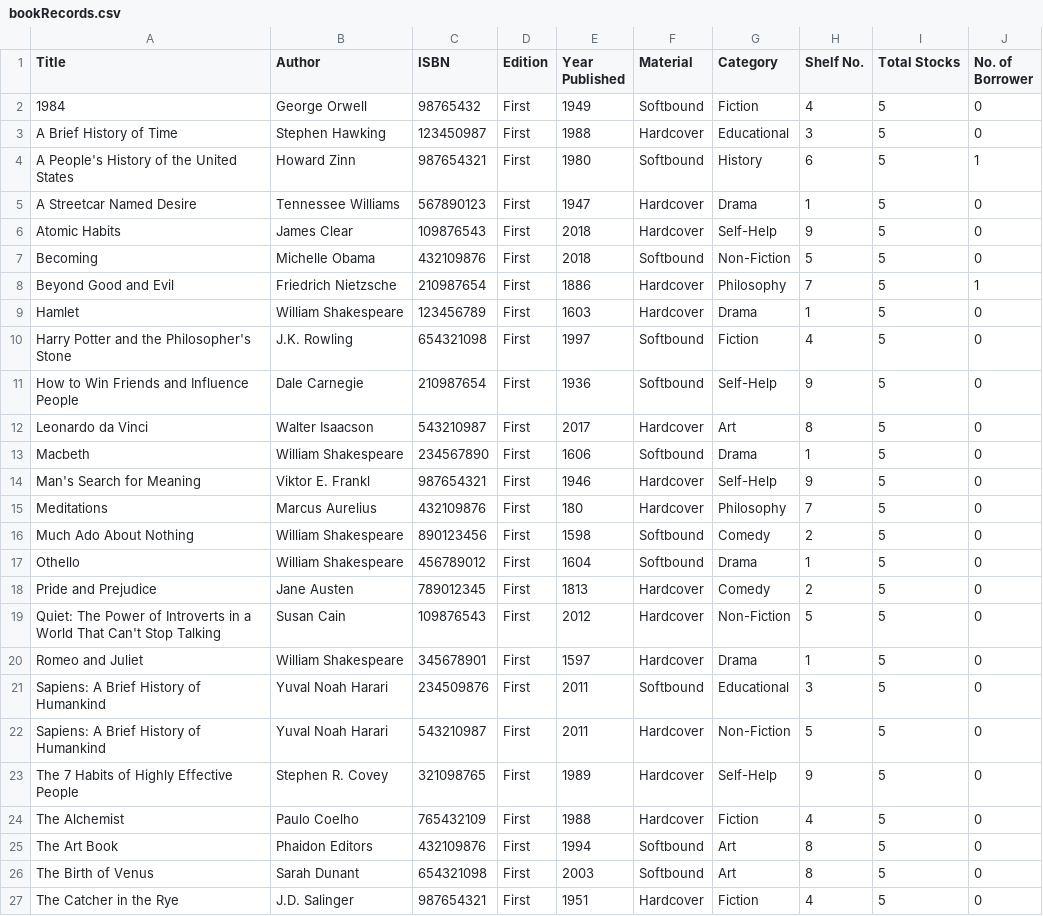
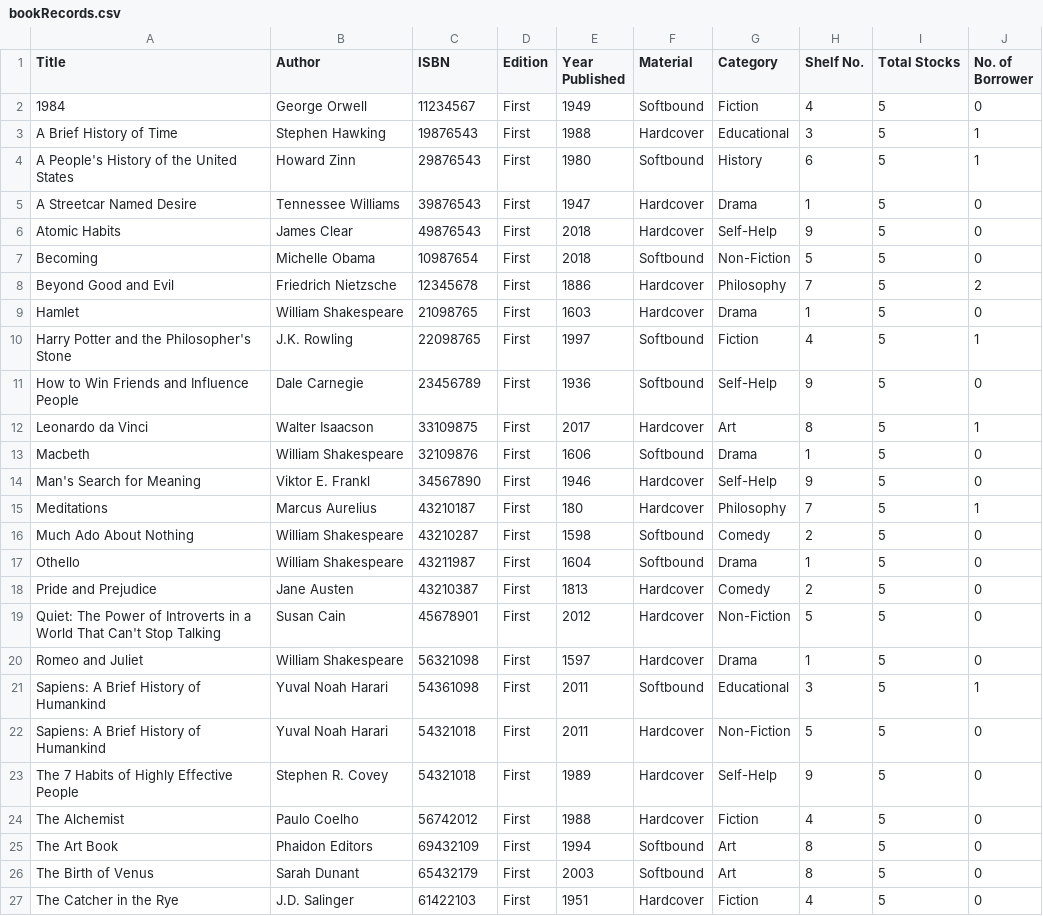
Before and after one commit to ms-hollow/PL-LIBRARY-SYSTEM-PYTHON, a CSV file: build/bookRecords.csv, drawn as a sheet; only a part is shown; the diff covers the shown part only.

```diff
--- a/build/bookRecords.csv
+++ b/build/bookRecords.csv
@@ -1,27 +1,27 @@
 Title,Author,ISBN,Edition,Year Published,Material,Category,Shelf No.,Total Stocks,No. of Borrower
-1984,George Orwell,98765432,First,1949,Softbound,Fiction,4,5,0
-A Brief History of Time,Stephen Hawking,123450987,First,1988,Hardcover,Educational,3,5,0
-A People's History of the United States,Howard Zinn,987654321,First,1980,Softbound,History,6,5,1
-A Streetcar Named Desire,Tennessee Williams,567890123,First,1947,Hardcover,Drama,1,5,0
-Atomic Habits,James Clear,109876543,First,2018,Hardcover,Self-Help,9,5,0
-Becoming,Michelle Obama,432109876,First,2018,Softbound,Non-Fiction,5,5,0
-Beyond Good and Evil,Friedrich Nietzsche,210987654,First,1886,Hardcover,Philosophy,7,5,1
-Hamlet,William Shakespeare,123456789,First,1603,Hardcover,Drama,1,5,0
-Harry Potter and the Philosopher's Stone,J.K. Rowling,654321098,First,1997,Softbound,Fiction,4,5,0
-How to Win Friends and Influence People,Dale Carnegie,210987654,First,1936,Softbound,Self-Help,9,5,0
-Leonardo da Vinci,Walter Isaacson,543210987,First,2017,Hardcover,Art,8,5,0
-Macbeth,William Shakespeare,234567890,First,1606,Softbound,Drama,1,5,0
-Man's Search for Meaning,Viktor E. Frankl,987654321,First,1946,Hardcover,Self-Help,9,5,0
-Meditations,Marcus Aurelius,432109876,First,180,Hardcover,Philosophy,7,5,0
-Much Ado About Nothing,William Shakespeare,890123456,First,1598,Softbound,Comedy,2,5,0
-Othello,William Shakespeare,456789012,First,1604,Softbound,Drama,1,5,0
-Pride and Prejudice,Jane Austen,789012345,First,1813,Hardcover,Comedy,2,5,0
-Quiet: The Power of Introverts in a World That Can't Stop Talking,Susan Cain,109876543,First,2012,Hardcover,Non-Fiction,5,5,0
-Romeo and Juliet,William Shakespeare,345678901,First,1597,Hardcover,Drama,1,5,0
-Sapiens: A Brief History of Humankind,Yuval Noah Harari,234509876,First,2011,Softbound,Educational,3,5,0
-Sapiens: A Brief History of Humankind,Yuval Noah Harari,543210987,First,2011,Hardcover,Non-Fiction,5,5,0
-The 7 Habits of Highly Effective People,Stephen R. Covey,321098765,First,1989,Hardcover,Self-Help,9,5,0
-The Alchemist,Paulo Coelho,765432109,First,1988,Hardcover,Fiction,4,5,0
-The Art Book,Phaidon Editors,432109876,First,1994,Softbound,Art,8,5,0
-The Birth of Venus,Sarah Dunant,654321098,First,2003,Softbound,Art,8,5,0
-The Catcher in the Rye,J.D. Salinger,987654321,First,1951,Hardcover,Fiction,4,5,0
+1984,George Orwell,11234567,First,1949,Softbound,Fiction,4,5,0
+A Brief History of Time,Stephen Hawking,19876543,First,1988,Hardcover,Educational,3,5,1
+A People's History of the United States,Howard Zinn,29876543,First,1980,Softbound,History,6,5,1
+A Streetcar Named Desire,Tennessee Williams,39876543,First,1947,Hardcover,Drama,1,5,0
+Atomic Habits,James Clear,49876543,First,2018,Hardcover,Self-Help,9,5,0
+Becoming,Michelle Obama,10987654,First,2018,Softbound,Non-Fiction,5,5,0
+Beyond Good and Evil,Friedrich Nietzsche,12345678,First,1886,Hardcover,Philosophy,7,5,2
+Hamlet,William Shakespeare,21098765,First,1603,Hardcover,Drama,1,5,0
+Harry Potter and the Philosopher's Stone,J.K. Rowling,22098765,First,1997,Softbound,Fiction,4,5,1
+How to Win Friends and Influence People,Dale Carnegie,23456789,First,1936,Softbound,Self-Help,9,5,0
+Leonardo da Vinci,Walter Isaacson,33109875,First,2017,Hardcover,Art,8,5,1
+Macbeth,William Shakespeare,32109876,First,1606,Softbound,Drama,1,5,0
+Man's Search for Meaning,Viktor E. Frankl,34567890,First,1946,Hardcover,Self-Help,9,5,0
+Meditations,Marcus Aurelius,43210187,First,180,Hardcover,Philosophy,7,5,1
+Much Ado About Nothing,William Shakespeare,43210287,First,1598,Softbound,Comedy,2,5,0
+Othello,William Shakespeare,43211987,First,1604,Softbound,Drama,1,5,0
+Pride and Prejudice,Jane Austen,43210387,First,1813,Hardcover,Comedy,2,5,0
+Quiet: The Power of Introverts in a World That Can't Stop Talking,Susan Cain,45678901,First,2012,Hardcover,Non-Fiction,5,5,0
+Romeo and Juliet,William Shakespeare,56321098,First,1597,Hardcover,Drama,1,5,0
+Sapiens: A Brief History of Humankind,Yuval Noah Harari,54361098,First,2011,Softbound,Educational,3,5,1
+Sapiens: A Brief History of Humankind,Yuval Noah Harari,54321018,First,2011,Hardcover,Non-Fiction,5,5,0
+The 7 Habits of Highly Effective People,Stephen R. Covey,54321018,First,1989,Hardcover,Self-Help,9,5,0
+The Alchemist,Paulo Coelho,56742012,First,1988,Hardcover,Fiction,4,5,0
+The Art Book,Phaidon Editors,69432109,First,1994,Softbound,Art,8,5,0
+The Birth of Venus,Sarah Dunant,65432179,First,2003,Softbound,Art,8,5,0
+The Catcher in the Rye,J.D. Salinger,61422103,First,1951,Hardcover,Fiction,4,5,0
```
Also changed, not shown: 19 edited cells elsewhere in this file, build/borrowerRecords.csv, build/transactionRecords.csv, 3 other files.
